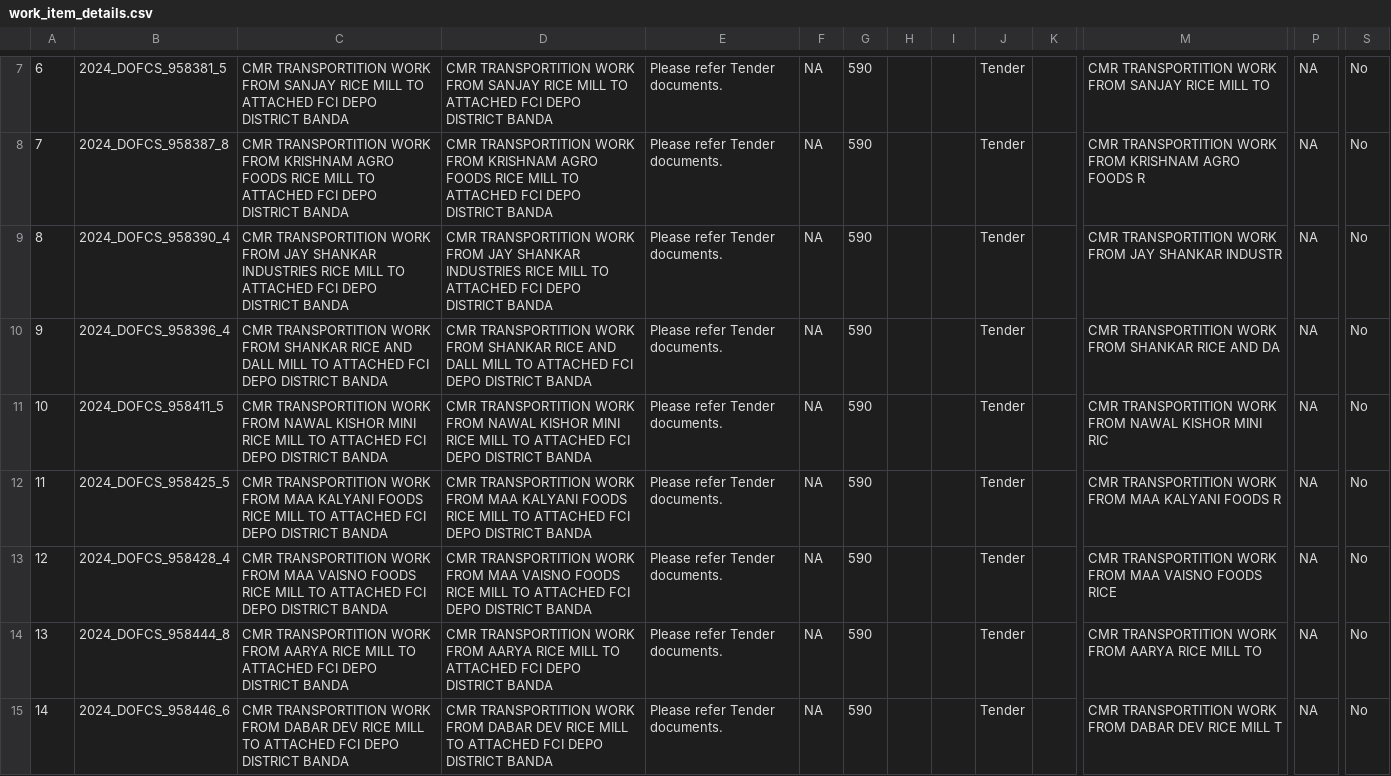
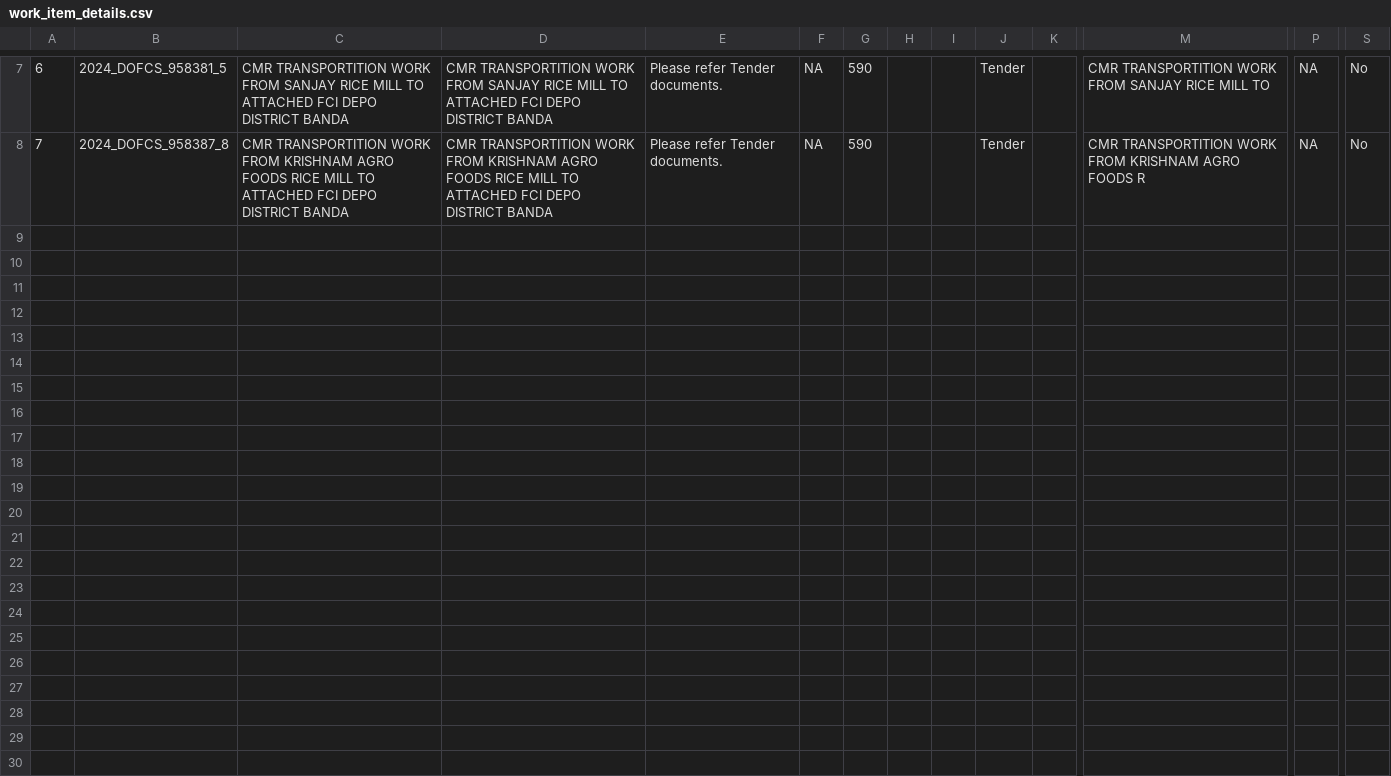
Before and after one commit to vx6Fid/TenderScraper, a CSV file: out/work_item_details.csv, drawn as a sheet; only a part is shown, gaps mark what is left out; rows hold the shown columns only; the diff covers the shown part only; the diff names each change by its address in the sheet, - before the commit and + after, or states it on an @@ line.

Commit message:
feat(Scrappper): Partial Scrapping until tender docs

```diff
--- a/out/work_item_details.csv
+++ b/out/work_item_details.csv
-row 9: 8 | 2024_DOFCS_958390_4 | CMR TRANSPORTITION WORK FROM JAY SHANKAR INDUSTRIES RICE MILL TO ATTACHED FCI DEPO DISTRICT BANDA | CMR TRANSPORTITION WORK FROM JAY SHANKAR INDUSTRIES RICE MILL TO ATTACHED FCI DEPO DISTRICT BANDA | Please refer Tender documents. | NA | 590 |  |  | Tender |  | CMR TRANSPORTITION WORK FROM JAY SHANKAR INDUSTR | NA | No
-row 10: 9 | 2024_DOFCS_958396_4 | CMR TRANSPORTITION WORK FROM SHANKAR RICE AND DALL MILL TO ATTACHED FCI DEPO DISTRICT BANDA | CMR TRANSPORTITION WORK FROM SHANKAR RICE AND DALL MILL TO ATTACHED FCI DEPO DISTRICT BANDA | Please refer Tender documents. | NA | 590 |  |  | Tender |  | CMR TRANSPORTITION WORK FROM SHANKAR RICE AND DA | NA | No
-row 11: 10 | 2024_DOFCS_958411_5 | CMR TRANSPORTITION WORK FROM NAWAL KISHOR MINI RICE MILL TO ATTACHED FCI DEPO DISTRICT BANDA | CMR TRANSPORTITION WORK FROM NAWAL KISHOR MINI RICE MILL TO ATTACHED FCI DEPO DISTRICT BANDA | Please refer Tender documents. | NA | 590 |  |  | Tender |  | CMR TRANSPORTITION WORK FROM NAWAL KISHOR MINI RIC | NA | No
-row 12: 11 | 2024_DOFCS_958425_5 | CMR TRANSPORTITION WORK FROM MAA KALYANI FOODS RICE MILL TO ATTACHED FCI DEPO DISTRICT BANDA | CMR TRANSPORTITION WORK FROM MAA KALYANI FOODS RICE MILL TO ATTACHED FCI DEPO DISTRICT BANDA | Please refer Tender documents. | NA | 590 |  |  | Tender |  | CMR TRANSPORTITION WORK FROM MAA KALYANI FOODS R | NA | No
-row 13: 12 | 2024_DOFCS_958428_4 | CMR TRANSPORTITION WORK FROM MAA VAISNO FOODS RICE MILL TO ATTACHED FCI DEPO DISTRICT BANDA | CMR TRANSPORTITION WORK FROM MAA VAISNO FOODS RICE MILL TO ATTACHED FCI DEPO DISTRICT BANDA | Please refer Tender documents. | NA | 590 |  |  | Tender |  | CMR TRANSPORTITION WORK FROM MAA VAISNO FOODS RICE | NA | No
-row 14: 13 | 2024_DOFCS_958444_8 | CMR TRANSPORTITION WORK FROM AARYA RICE MILL TO ATTACHED FCI DEPO DISTRICT BANDA | CMR TRANSPORTITION WORK FROM AARYA RICE MILL TO ATTACHED FCI DEPO DISTRICT BANDA | Please refer Tender documents. | NA | 590 |  |  | Tender |  | CMR TRANSPORTITION WORK FROM AARYA RICE MILL TO | NA | No
-row 15: 14 | 2024_DOFCS_958446_6 | CMR TRANSPORTITION WORK FROM DABAR DEV RICE MILL TO ATTACHED FCI DEPO DISTRICT BANDA | CMR TRANSPORTITION WORK FROM DABAR DEV RICE MILL TO ATTACHED FCI DEPO DISTRICT BANDA | Please refer Tender documents. | NA | 590 |  |  | Tender |  | CMR TRANSPORTITION WORK FROM DABAR DEV RICE MILL T | NA | No
```
Also changed, not shown: 6 removed rows elsewhere in this file, out/cover_details.csv, out/emd_fee_details.csv, 9 other files.
